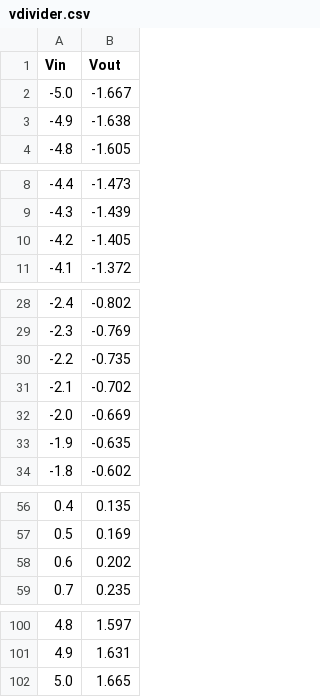
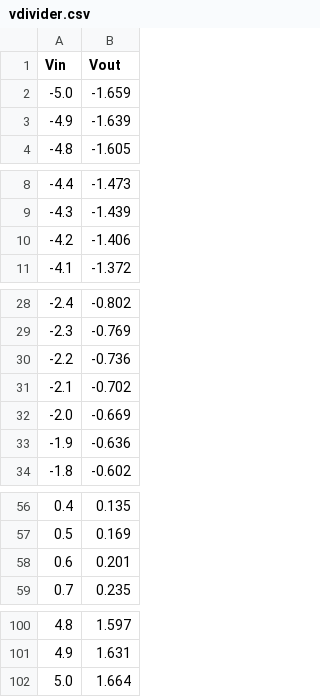
Before and after one commit to bringsyrup/CircuitsLabs, a CSV file: lab1/vdivider.csv, drawn as a sheet; only a part is shown, gaps mark what is left out.

```diff
--- a/lab1/vdivider.csv
+++ b/lab1/vdivider.csv
@@ -1,4 +1,4 @@
 "Vin","Vout"
--5.0,-1.667
--4.9,-1.638
+-5.0,-1.659
+-4.9,-1.639
 -4.8,-1.605
@@ -9,3 +9,3 @@
 -4.3,-1.439
--4.2,-1.405
+-4.2,-1.406
 -4.1,-1.372
@@ -29,6 +29,6 @@
 -2.3,-0.769
--2.2,-0.735
+-2.2,-0.736
 -2.1,-0.702
 -2.0,-0.669
--1.9,-0.635
+-1.9,-0.636
 -1.8,-0.602
@@ -57,3 +57,3 @@
 0.5,0.169
-0.6,0.202
+0.6,0.201
 0.7,0.235
@@ -101,2 +101,2 @@
 4.9,1.631
-5.0,1.665
+5.0,1.664
```
Also changed, not shown: 3 other files.
